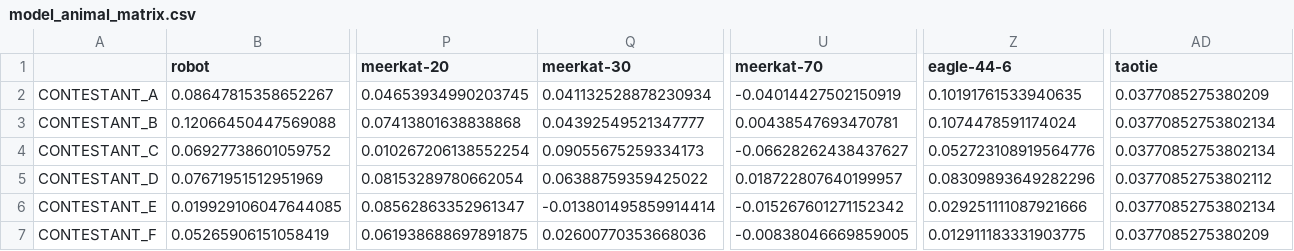
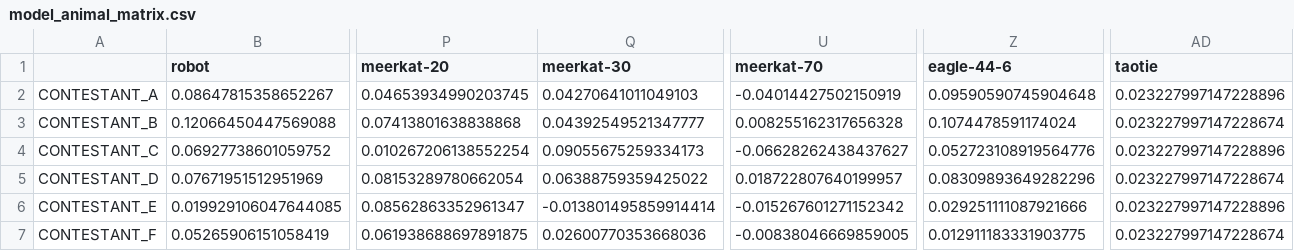
Before and after one commit to DarkLink/QuantPits-Arena, a CSV file: runs/full_tournament_extended_zoo/public/model_animal_matrix.csv, drawn as a sheet; only a part is shown, gaps mark what is left out; the diff names each change by its address in the sheet, - before the commit and + after, or states it on an @@ line.

```diff
--- a/runs/full_tournament_extended_zoo/public/model_animal_matrix.csv
+++ b/runs/full_tournament_extended_zoo/public/model_animal_matrix.csv
-Q2 (meerkat-30): 0.041132528878230934
+Q2 (meerkat-30): 0.04270641011049103
-Z2 (eagle-44-6): 0.10191761533940635
+Z2 (eagle-44-6): 0.09590590745904648
-AD2 (taotie): 0.0377085275380209
+AD2 (taotie): 0.023227997147228896
-U3 (meerkat-70): 0.00438547693470781
+U3 (meerkat-70): 0.008255162317656328
-AD3 (taotie): 0.03770852753802134
+AD3 (taotie): 0.023227997147228674
-AD4 (taotie): 0.03770852753802134
+AD4 (taotie): 0.023227997147228896
-AD5 (taotie): 0.03770852753802112
+AD5 (taotie): 0.023227997147228674
-AD6 (taotie): 0.03770852753802134
+AD6 (taotie): 0.023227997147228896
-AD7 (taotie): 0.0377085275380209
+AD7 (taotie): 0.023227997147228674
```
Also changed, not shown: runs/full_tournament_extended_zoo/public/daily_nav_curves.csv, 10 other files.
